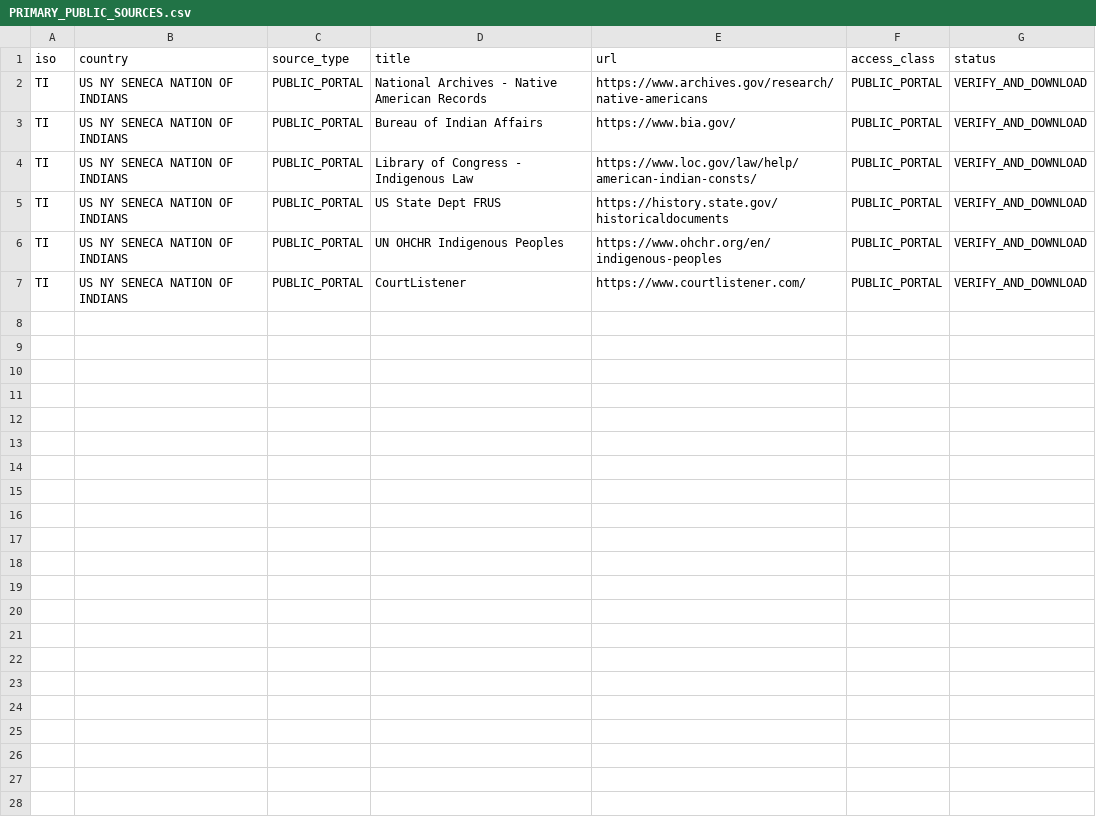
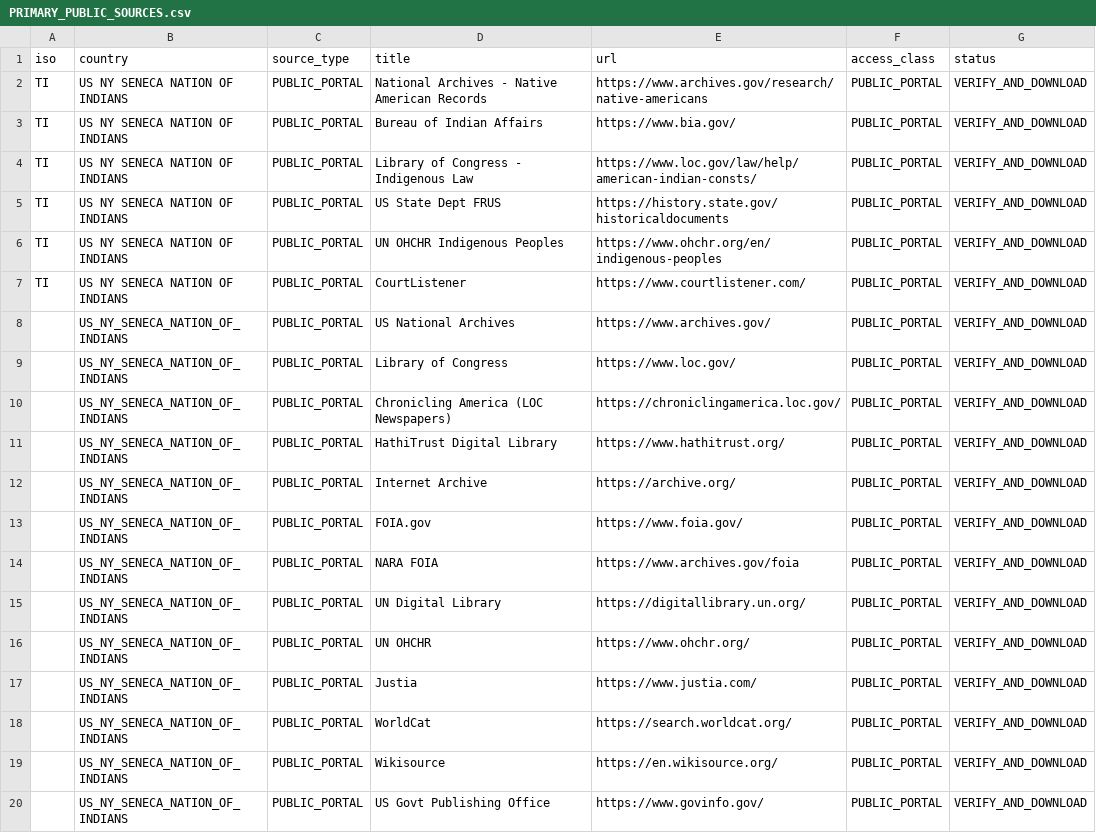
Before and after one commit to GlobalRestitutionAlliance/turtle-island-us-ny-seneca-nation-of-indians-master-litigation, a CSV file: 03_Evidentiary_Exhibits/PRIMARY_PUBLIC_SOURCES.csv, drawn as a sheet.

Commit message:
Expand primary public source registries (Batch 2)

```diff
--- a/03_Evidentiary_Exhibits/PRIMARY_PUBLIC_SOURCES.csv
+++ b/03_Evidentiary_Exhibits/PRIMARY_PUBLIC_SOURCES.csv
@@ -7 +7,14 @@ TI,US NY SENECA NATION OF INDIANS,PUBLIC_PORTAL,UN OHCHR Indigenous Peoples,http
 TI,US NY SENECA NATION OF INDIANS,PUBLIC_PORTAL,CourtListener,https://www.courtlistener.com/,PUBLIC_PORTAL,VERIFY_AND_DOWNLOAD
+,US_NY_SENECA_NATION_OF_INDIANS,PUBLIC_PORTAL,US National Archives,https://www.archives.gov/,PUBLIC_PORTAL,VERIFY_AND_DOWNLOAD
+,US_NY_SENECA_NATION_OF_INDIANS,PUBLIC_PORTAL,Library of Congress,https://www.loc.gov/,PUBLIC_PORTAL,VERIFY_AND_DOWNLOAD
+,US_NY_SENECA_NATION_OF_INDIANS,PUBLIC_PORTAL,Chronicling America (LOC Newspapers),https://chroniclingamerica.loc.gov/,PUBLIC_PORTAL,VERIFY_AND_DOWNLOAD
+,US_NY_SENECA_NATION_OF_INDIANS,PUBLIC_PORTAL,HathiTrust Digital Library,https://www.hathitrust.org/,PUBLIC_PORTAL,VERIFY_AND_DOWNLOAD
+,US_NY_SENECA_NATION_OF_INDIANS,PUBLIC_PORTAL,Internet Archive,https://archive.org/,PUBLIC_PORTAL,VERIFY_AND_DOWNLOAD
+,US_NY_SENECA_NATION_OF_INDIANS,PUBLIC_PORTAL,FOIA.gov,https://www.foia.gov/,PUBLIC_PORTAL,VERIFY_AND_DOWNLOAD
+,US_NY_SENECA_NATION_OF_INDIANS,PUBLIC_PORTAL,NARA FOIA,https://www.archives.gov/foia,PUBLIC_PORTAL,VERIFY_AND_DOWNLOAD
+,US_NY_SENECA_NATION_OF_INDIANS,PUBLIC_PORTAL,UN Digital Library,https://digitallibrary.un.org/,PUBLIC_PORTAL,VERIFY_AND_DOWNLOAD
+,US_NY_SENECA_NATION_OF_INDIANS,PUBLIC_PORTAL,UN OHCHR,https://www.ohchr.org/,PUBLIC_PORTAL,VERIFY_AND_DOWNLOAD
+,US_NY_SENECA_NATION_OF_INDIANS,PUBLIC_PORTAL,Justia,https://www.justia.com/,PUBLIC_PORTAL,VERIFY_AND_DOWNLOAD
+,US_NY_SENECA_NATION_OF_INDIANS,PUBLIC_PORTAL,WorldCat,https://search.worldcat.org/,PUBLIC_PORTAL,VERIFY_AND_DOWNLOAD
+,US_NY_SENECA_NATION_OF_INDIANS,PUBLIC_PORTAL,Wikisource,https://en.wikisource.org/,PUBLIC_PORTAL,VERIFY_AND_DOWNLOAD
+,US_NY_SENECA_NATION_OF_INDIANS,PUBLIC_PORTAL,US Govt Publishing Office,https://www.govinfo.gov/,PUBLIC_PORTAL,VERIFY_AND_DOWNLOAD
```
Also changed, not shown: 2 other files.
